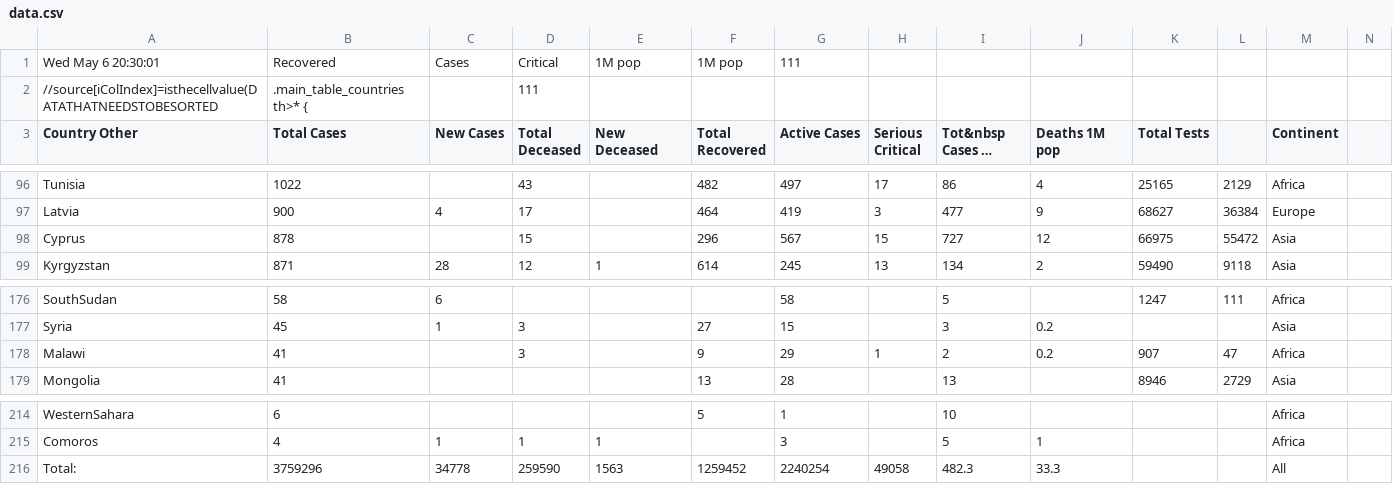
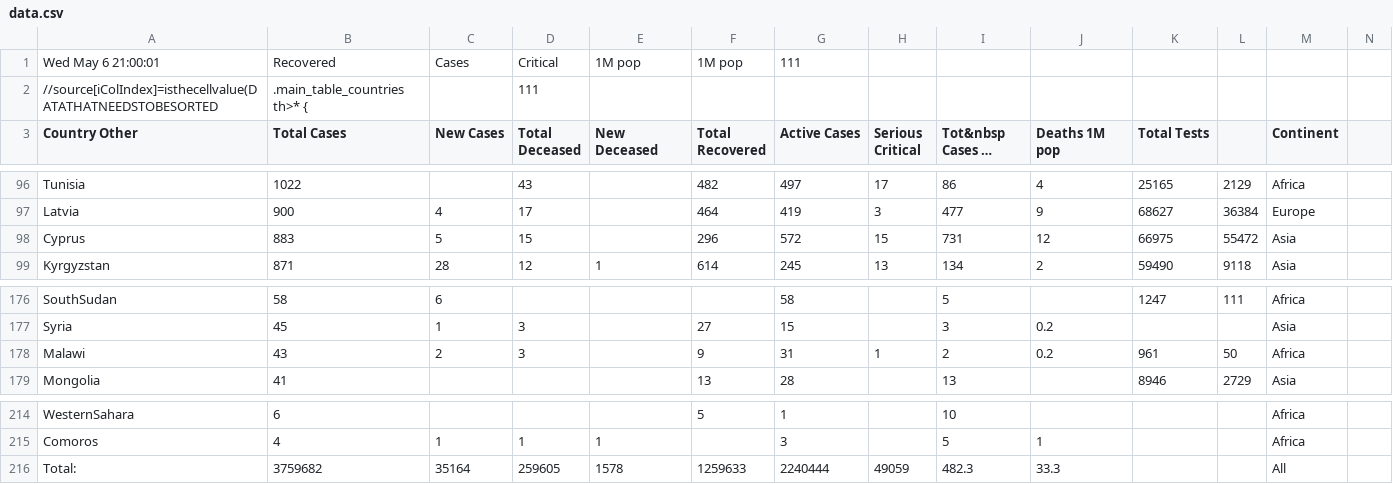
Before and after one commit to hemantaduwarah1/data, a CSV file: data.csv, drawn as a sheet; only a part is shown, gaps mark what is left out; long unchanged cells end in …; the diff covers the shown part only; the diff names each change by its address in the sheet, - before the commit and + after, or states it on an @@ line.

```diff
--- a/data.csv
+++ b/data.csv
-A1 (Country Other): Wed May 6 20:30:01
+A1 (Country Other): Wed May 6 21:00:01
-B98 (Total Cases): 878
+B98 (Total Cases): 883
-C98 (New Cases): (empty)
+C98 (New Cases): 5
-G98 (Active Cases): 567
+G98 (Active Cases): 572
-I98 (Tot&nbsp Cases 1M pop): 727
+I98 (Tot&nbsp Cases 1M pop): 731
-B178 (Total Cases): 41
+B178 (Total Cases): 43
-C178 (New Cases): (empty)
+C178 (New Cases): 2
-G178 (Active Cases): 29
+G178 (Active Cases): 31
-K178 (Total Tests): 907
+K178 (Total Tests): 961
-L178: 47
+L178: 50
-B216 (Total Cases): 3759296
+B216 (Total Cases): 3759682
-C216 (New Cases): 34778
+C216 (New Cases): 35164
-D216 (Total Deceased): 259590
+D216 (Total Deceased): 259605
-E216 (New Deceased): 1563
+E216 (New Deceased): 1578
-F216 (Total Recovered): 1259452
+F216 (Total Recovered): 1259633
-G216 (Active Cases): 2240254
+G216 (Active Cases): 2240444
-H216 (Serious Critical): 49058
+H216 (Serious Critical): 49059
```
Also changed, not shown: 2 added rows, 2 removed rows and 25 edited cells elsewhere in this file.
